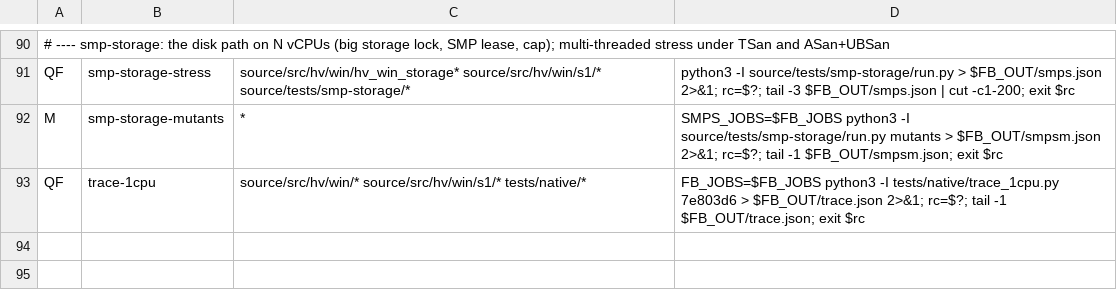
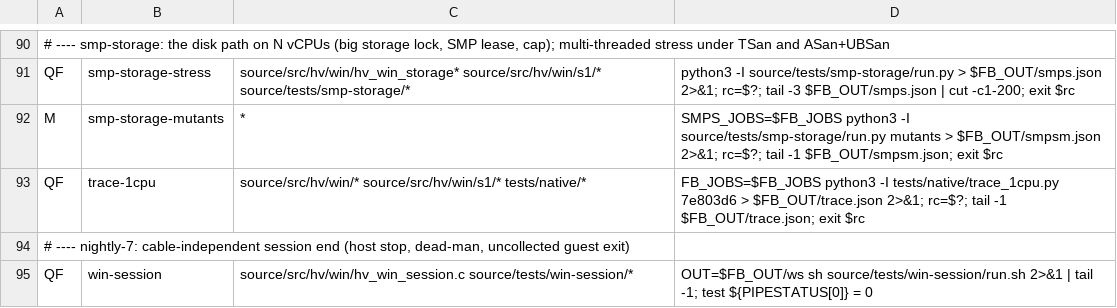
Before and after one commit to rolotrealanis98/m1n1, a TSV file: fb-suites.tsv, drawn as a sheet; only a part is shown, gaps mark what is left out.

Commit message:
nightly-7: cable-independent session end: P_HV_WIN_SESSION_END (SYSTEM_OFF path: every vCPU exits, hv.c's unchanged exit path retires storage; flag: resident resets after), P_HV_WIN_HEARTBEAT + dead-man in hv_tick (no heartbeat for N s -> same path + reset), uncollected guest exit -> reset after 30 s when armed; locked-link allowlist admits the three ops in host-interrupt sessions only; win-session host test, r45 allowlist checks

```diff
--- a/fb-suites.tsv
+++ b/fb-suites.tsv
@@ -93 +93,3 @@ M	smp-storage-mutants	*	SMPS_JOBS=$FB_JOBS python3 -I source/tests/smp-storage/r
 QF	trace-1cpu	source/src/hv/win/* source/src/hv/win/s1/* tests/native/*	FB_JOBS=$FB_JOBS python3 -I tests/native/trace_1cpu.py 7e803d6 > $FB_OUT/trace.json 2>&1; rc=$?; tail -1 $FB_OUT/trace.json; exit $rc
+# ---- nightly-7: cable-independent session end (host stop, dead-man, uncollected guest exit)
+QF	win-session	source/src/hv/win/hv_win_session.c source/tests/win-session/*	OUT=$FB_OUT/ws sh source/tests/win-session/run.sh 2>&1 | tail -1; test ${PIPESTATUS[0]} = 0
```
Also changed, not shown: 15 other files.
